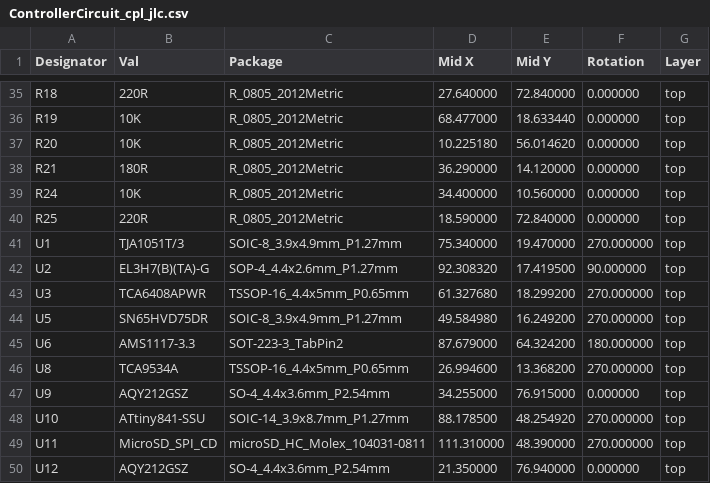
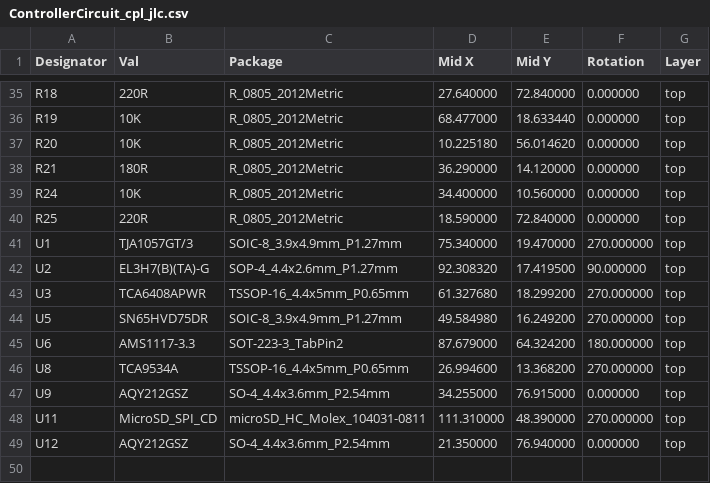
Before and after one commit to stuartpittaway/diyBMSv4, a CSV file: ControllerCircuit/ControllerCircuit_cpl_jlc.csv, drawn as a sheet; only a part is shown, gaps mark what is left out.

```diff
--- a/ControllerCircuit/ControllerCircuit_cpl_jlc.csv
+++ b/ControllerCircuit/ControllerCircuit_cpl_jlc.csv
@@ -40,3 +40,3 @@ R24,10K,R_0805_2012Metric,34.400000,10.560000,0.000000,top
 R25,220R,R_0805_2012Metric,18.590000,72.840000,0.000000,top
-U1,TJA1051T/3,SOIC-8_3.9x4.9mm_P1.27mm,75.340000,19.470000,270.000000,top
+U1,TJA1057GT/3,SOIC-8_3.9x4.9mm_P1.27mm,75.340000,19.470000,270.000000,top
 U2,EL3H7(B)(TA)-G,SOP-4_4.4x2.6mm_P1.27mm,92.308320,17.419500,90.000000,top
@@ -47,3 +47,2 @@ U8,TCA9534A,TSSOP-16_4.4x5mm_P0.65mm,26.994600,13.368200,270.000000,top
 U9,AQY212GSZ,SO-4_4.4x3.6mm_P2.54mm,34.255000,76.915000,0.000000,top
-U10,ATtiny841-SSU,SOIC-14_3.9x8.7mm_P1.27mm,88.178500,48.254920,270.000000,top
 U11,MicroSD_SPI_CD,microSD_HC_Molex_104031-0811,111.310000,48.390000,270.000000,top
```
Also changed, not shown: ControllerCircuit/ControllerCircuit_bom_jlc.csv, 1 other file.
